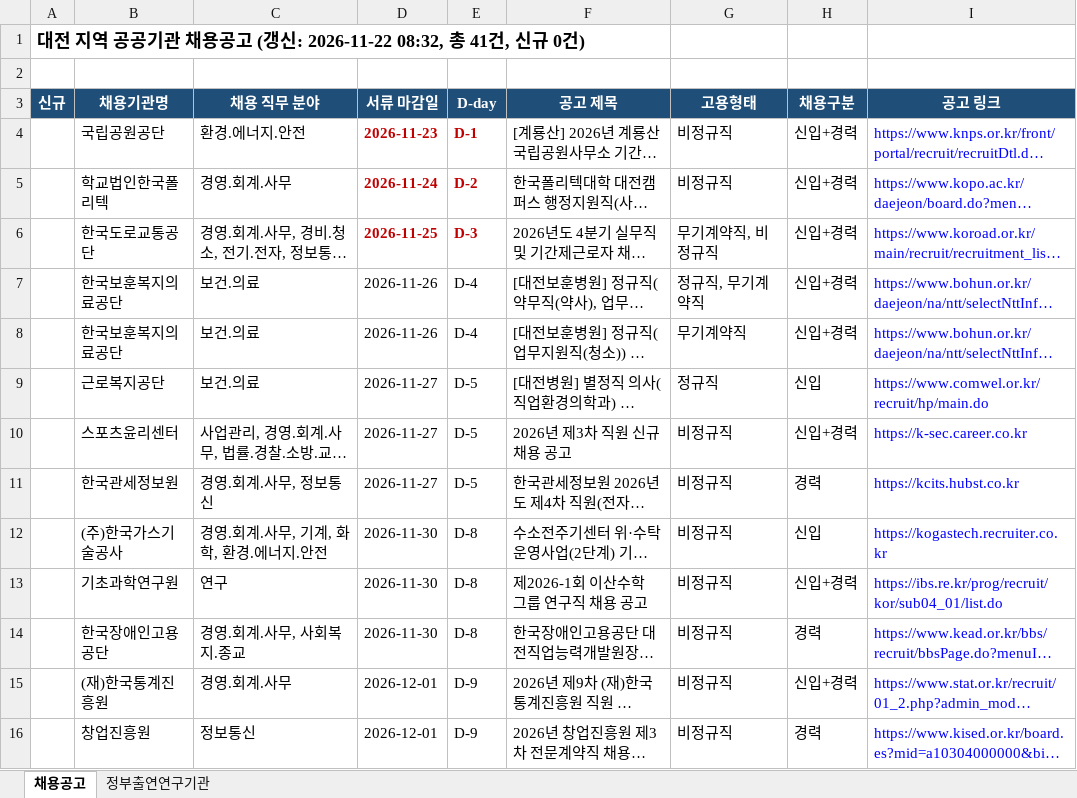
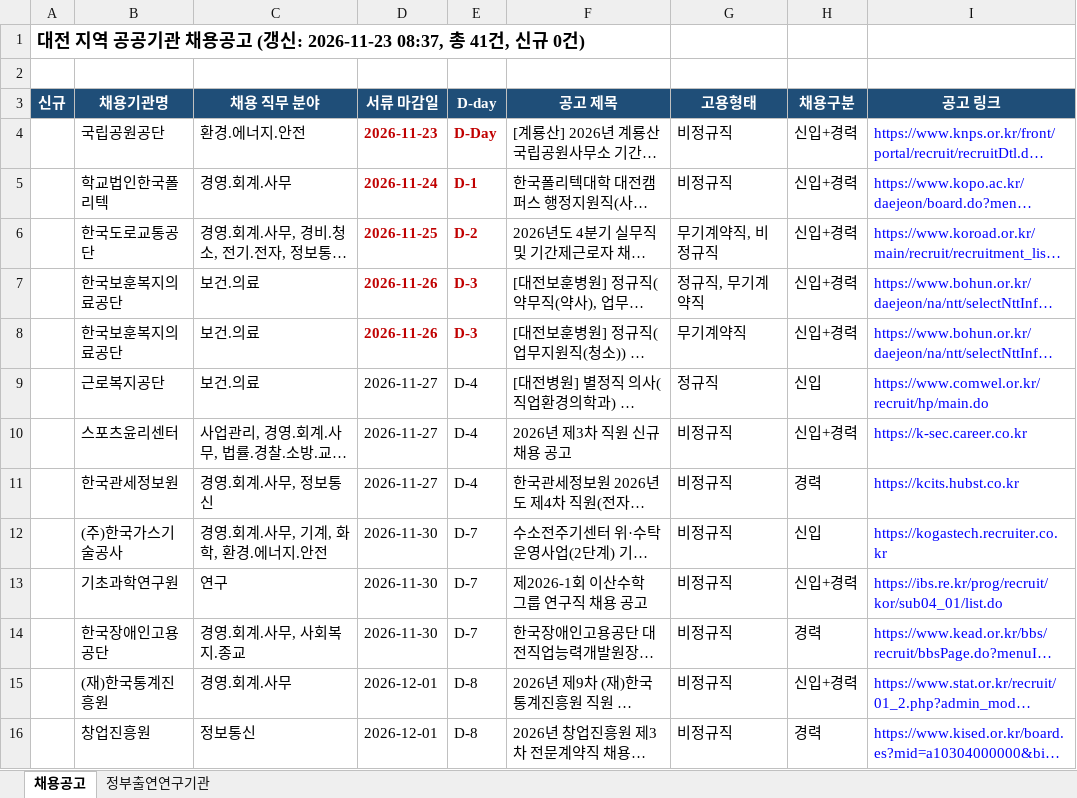
Before and after one commit to SSONG1013/daejeon-jobs, an Excel workbook: docs/대전_공공기관_채용공고.xlsx, sheet 채용공고, drawn as a sheet; only a part is shown; long unchanged cells end in …; values as stored, in another font and other column widths than the file's, no borders; the diff covers the shown part only; the diff names each change by its address in the sheet, - before the commit and + after, or states it on an @@ line.

```diff
--- a/docs/대전_공공기관_채용공고.xlsx (sheet 채용공고)
+++ b/docs/대전_공공기관_채용공고.xlsx (sheet 채용공고)
-A1 (신규): …(갱신: 2026-11-22 08:32, 총 41건…
+A1 (신규): …(갱신: 2026-11-23 08:37, 총 41건…
-E4 (D-day): D-1
+E4 (D-day): D-Day
-E5 (D-day): D-2
+E5 (D-day): D-1
-E6 (D-day): D-3
+E6 (D-day): D-2
@@ D7:E8 bold: off → on, text colour: black → #C00000 @@
-E7:E8 (D-day): D-4
+E7:E8 (D-day): D-3
-E9:E11 (D-day): D-5
+E9:E11 (D-day): D-4
-E12:E14 (D-day): D-8
+E12:E14 (D-day): D-7
-E15:E16 (D-day): D-9
+E15:E16 (D-day): D-8
```
Also changed, not shown: 27 edited cells elsewhere in this sheet, 1 other file.
